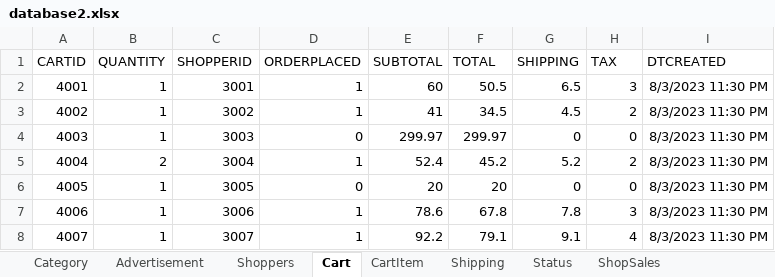
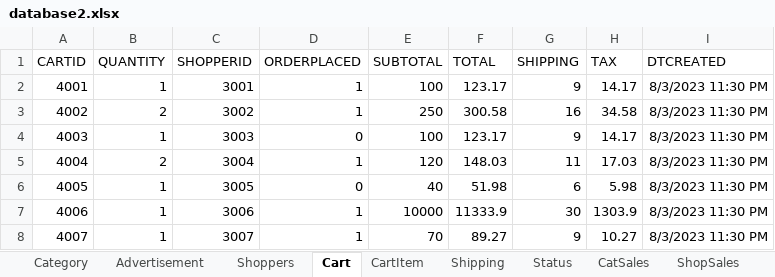
Before and after one commit to domvito55/Databaseroject, an Excel workbook: database2.xlsx, sheet Cart, drawn as a sheet; only a part is shown; values as stored, in another font and other column widths than the file's, no borders; the diff covers the shown part only; the diff names each change by its address in the sheet, - before the commit and + after, or states it on an @@ line.

```diff
--- a/database2.xlsx (sheet Cart)
+++ b/database2.xlsx (sheet Cart)
+sheet tab: CatSales
-E2 (SUBTOTAL): 60
+E2 (SUBTOTAL): 100
-F2 (TOTAL): 50.5
+F2 (TOTAL): 123.17
-G2 (SHIPPING): 6.5
+G2 (SHIPPING): 9
-H2 (TAX): 3
+H2 (TAX): 14.17
-B3 (QUANTITY): 1
+B3 (QUANTITY): 2
-E3 (SUBTOTAL): 41
+E3 (SUBTOTAL): 250
-F3 (TOTAL): 34.5
+F3 (TOTAL): 300.58
-G3 (SHIPPING): 4.5
+G3 (SHIPPING): 16
-H3 (TAX): 2
+H3 (TAX): 34.58
-E4 (SUBTOTAL): 299.97
+E4 (SUBTOTAL): 100
-F4 (TOTAL): 299.97
+F4 (TOTAL): 123.17
-G4 (SHIPPING): 0
+G4 (SHIPPING): 9
-H4 (TAX): 0
+H4 (TAX): 14.17
-E5 (SUBTOTAL): 52.4
+E5 (SUBTOTAL): 120
-F5 (TOTAL): 45.2
+F5 (TOTAL): 148.03
-G5 (SHIPPING): 5.2
+G5 (SHIPPING): 11
-H5 (TAX): 2
+H5 (TAX): 17.03
-E6 (SUBTOTAL): 20
+E6 (SUBTOTAL): 40
-F6 (TOTAL): 20
+F6 (TOTAL): 51.98
-G6 (SHIPPING): 0
+G6 (SHIPPING): 6
-H6 (TAX): 0
+H6 (TAX): 5.98
-E7 (SUBTOTAL): 78.6
+E7 (SUBTOTAL): 10000
-F7 (TOTAL): 67.8
+F7 (TOTAL): 11333.9
-G7 (SHIPPING): 7.8
+G7 (SHIPPING): 30
-H7 (TAX): 3
+H7 (TAX): 1303.9
-E8 (SUBTOTAL): 92.2
+E8 (SUBTOTAL): 70
-F8 (TOTAL): 79.1
+F8 (TOTAL): 89.27
-G8 (SHIPPING): 9.1
+G8 (SHIPPING): 9
-H8 (TAX): 4
+H8 (TAX): 10.27
```
Also changed, not shown: 13 edited cells elsewhere in this sheet, sheet CartItem, sheet ShopSales.
